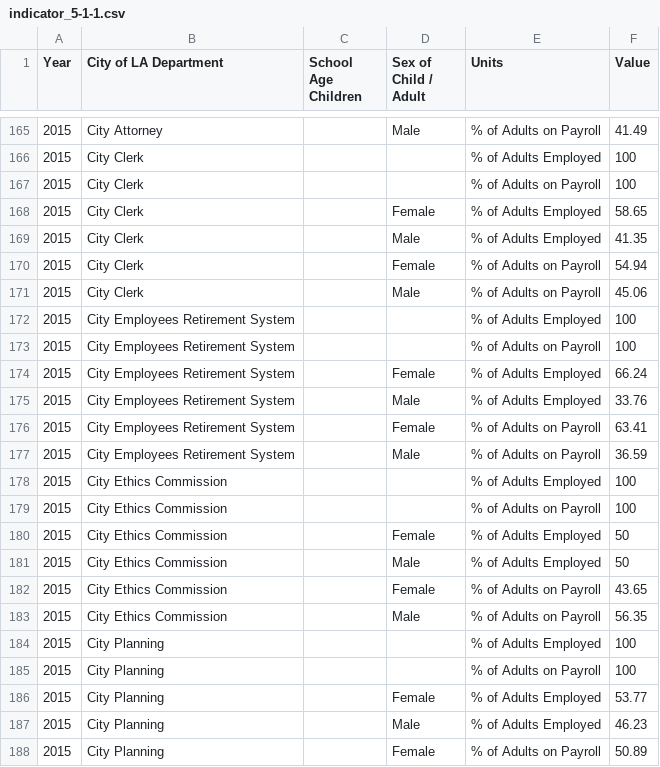
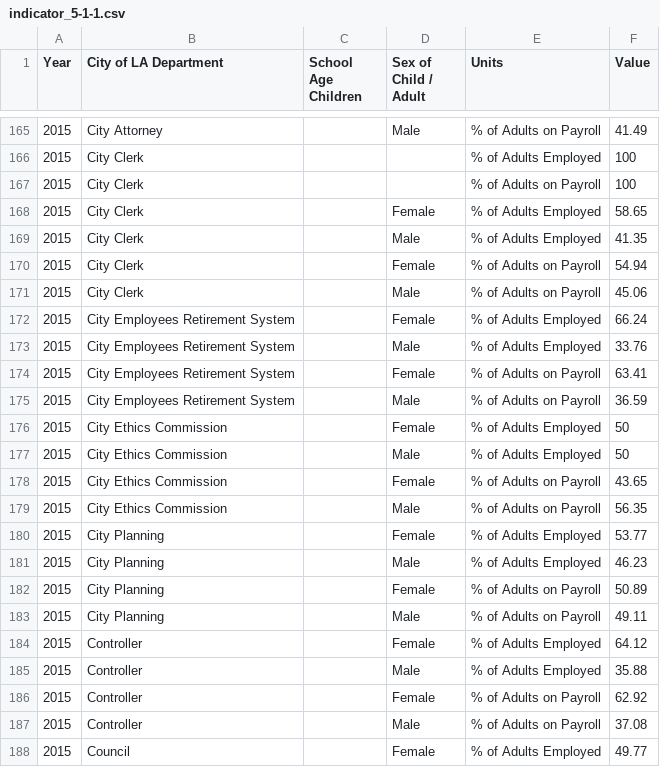
Before and after one commit to CityOfLosAngeles/open-sdg-data-starter, a CSV file: data/indicator_5-1-1.csv, drawn as a sheet; only a part is shown, gaps mark what is left out; the shorter side is filled out with more unchanged rows; the diff names each change by its address in the sheet, - before the commit and + after, or states it on an @@ line.

Commit message:
Add files via upload

```diff
--- a/data/indicator_5-1-1.csv
+++ b/data/indicator_5-1-1.csv
-row 172: 2015 | City Employees Retirement System |  |  | % of Adults Employed | 100
-row 173: 2015 | City Employees Retirement System |  |  | % of Adults on Payroll | 100
-row 178: 2015 | City Ethics Commission |  |  | % of Adults Employed | 100
-row 179: 2015 | City Ethics Commission |  |  | % of Adults on Payroll | 100
-row 184: 2015 | City Planning |  |  | % of Adults Employed | 100
-row 185: 2015 | City Planning |  |  | % of Adults on Payroll | 100
```
